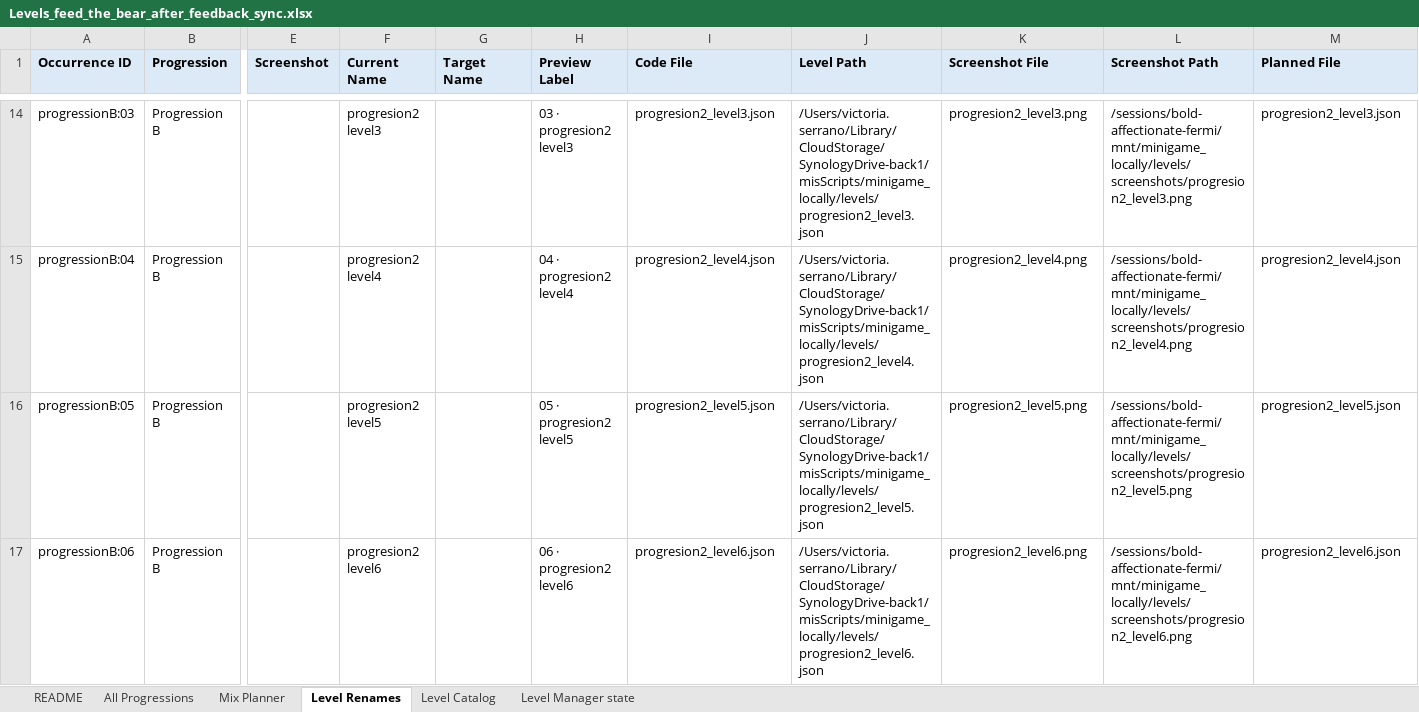
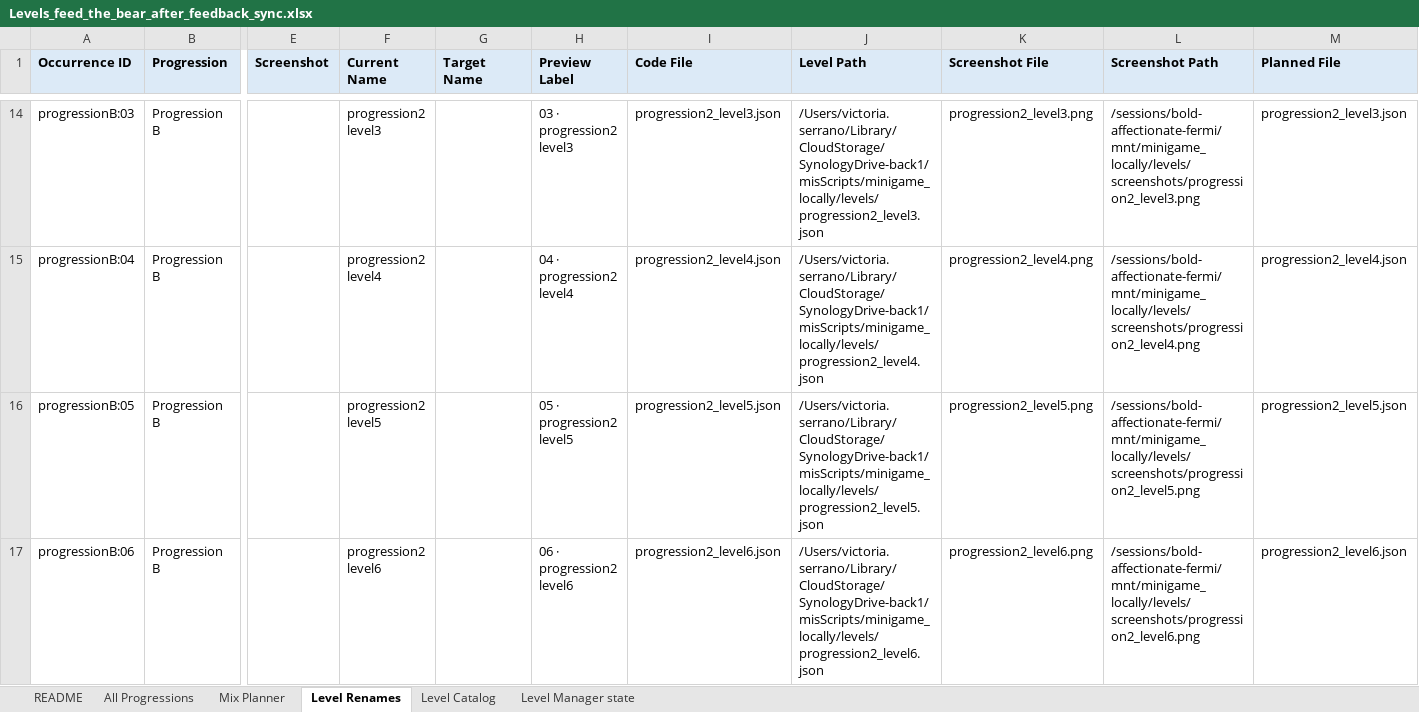
Before and after one commit to victoriaVito/leveleditor_feedthebear, an Excel workbook: minigame_locally/minigames/Levels_feed_the_bear_after_feedback_sync.xlsx, sheet Level Renames, drawn as a sheet; only a part is shown, gaps mark what is left out; values as stored, in another font and other column widths than the file's, no borders; the diff covers the shown part only; the diff names each change by its address in the sheet, - before the commit and + after, or states it on an @@ line.

Commit message:
chore: cleanup procedural artifacts and update operational files
- Removed obsolete procedural level files (procedural_d_slot2.json, progression_ dir, slot2_4.json)
- Updated memoria.md with 2026-04-13 migration summary
- Updated package.json dependencies
- Updated spreadsheet sync and Google Sheets reconnect scripts
- Refreshed level report generation script

```diff
--- a/minigame_locally/minigames/Levels_feed_the_bear_after_feedback_sync.xlsx (sheet Level Renames)
+++ b/minigame_locally/minigames/Levels_feed_the_bear_after_feedback_sync.xlsx (sheet Level Renames)
-F14 (Current Name): progresion2 level3
+F14 (Current Name): progression2 level3
-H14 (Preview Label): 03 · progresion2 level3
+H14 (Preview Label): 03 · progression2 level3
-I14 (Code File): progresion2_level3.json
+I14 (Code File): progression2_level3.json
-J14 (Level Path): /Users/victoria.serrano/Library/CloudStorage/SynologyDrive-back1/misScripts/minigame_locally/levels/progresion2_level3.json
+J14 (Level Path): /Users/victoria.serrano/Library/CloudStorage/SynologyDrive-back1/misScripts/minigame_locally/levels/progression2_level3.json
-K14 (Screenshot File): progresion2_level3.png
+K14 (Screenshot File): progression2_level3.png
-L14 (Screenshot Path): /sessions/bold-affectionate-fermi/mnt/minigame_locally/levels/screenshots/progresion2_level3.png
+L14 (Screenshot Path): /sessions/bold-affectionate-fermi/mnt/minigame_locally/levels/screenshots/progression2_level3.png
-M14 (Planned File): progresion2_level3.json
+M14 (Planned File): progression2_level3.json
-F15 (Current Name): progresion2 level4
+F15 (Current Name): progression2 level4
-H15 (Preview Label): 04 · progresion2 level4
+H15 (Preview Label): 04 · progression2 level4
-I15 (Code File): progresion2_level4.json
+I15 (Code File): progression2_level4.json
-J15 (Level Path): /Users/victoria.serrano/Library/CloudStorage/SynologyDrive-back1/misScripts/minigame_locally/levels/progresion2_level4.json
+J15 (Level Path): /Users/victoria.serrano/Library/CloudStorage/SynologyDrive-back1/misScripts/minigame_locally/levels/progression2_level4.json
-K15 (Screenshot File): progresion2_level4.png
+K15 (Screenshot File): progression2_level4.png
-L15 (Screenshot Path): /sessions/bold-affectionate-fermi/mnt/minigame_locally/levels/screenshots/progresion2_level4.png
+L15 (Screenshot Path): /sessions/bold-affectionate-fermi/mnt/minigame_locally/levels/screenshots/progression2_level4.png
-M15 (Planned File): progresion2_level4.json
+M15 (Planned File): progression2_level4.json
-F16 (Current Name): progresion2 level5
+F16 (Current Name): progression2 level5
-H16 (Preview Label): 05 · progresion2 level5
+H16 (Preview Label): 05 · progression2 level5
-I16 (Code File): progresion2_level5.json
+I16 (Code File): progression2_level5.json
-J16 (Level Path): /Users/victoria.serrano/Library/CloudStorage/SynologyDrive-back1/misScripts/minigame_locally/levels/progresion2_level5.json
+J16 (Level Path): /Users/victoria.serrano/Library/CloudStorage/SynologyDrive-back1/misScripts/minigame_locally/levels/progression2_level5.json
-K16 (Screenshot File): progresion2_level5.png
+K16 (Screenshot File): progression2_level5.png
-L16 (Screenshot Path): /sessions/bold-affectionate-fermi/mnt/minigame_locally/levels/screenshots/progresion2_level5.png
+L16 (Screenshot Path): /sessions/bold-affectionate-fermi/mnt/minigame_locally/levels/screenshots/progression2_level5.png
-M16 (Planned File): progresion2_level5.json
+M16 (Planned File): progression2_level5.json
-F17 (Current Name): progresion2 level6
+F17 (Current Name): progression2 level6
-H17 (Preview Label): 06 · progresion2 level6
+H17 (Preview Label): 06 · progression2 level6
-I17 (Code File): progresion2_level6.json
+I17 (Code File): progression2_level6.json
-J17 (Level Path): /Users/victoria.serrano/Library/CloudStorage/SynologyDrive-back1/misScripts/minigame_locally/levels/progresion2_level6.json
+J17 (Level Path): /Users/victoria.serrano/Library/CloudStorage/SynologyDrive-back1/misScripts/minigame_locally/levels/progression2_level6.json
-K17 (Screenshot File): progresion2_level6.png
+K17 (Screenshot File): progression2_level6.png
-L17 (Screenshot Path): /sessions/bold-affectionate-fermi/mnt/minigame_locally/levels/screenshots/progresion2_level6.png
+L17 (Screenshot Path): /sessions/bold-affectionate-fermi/mnt/minigame_locally/levels/screenshots/progression2_level6.png
-M17 (Planned File): progresion2_level6.json
+M17 (Planned File): progression2_level6.json
```
Also changed, not shown: 56 edited cells elsewhere in this sheet, sheet Mix Planner, sheet Level Catalog, sheet Level Manager state, sheet All Progressions, 11 other files.
